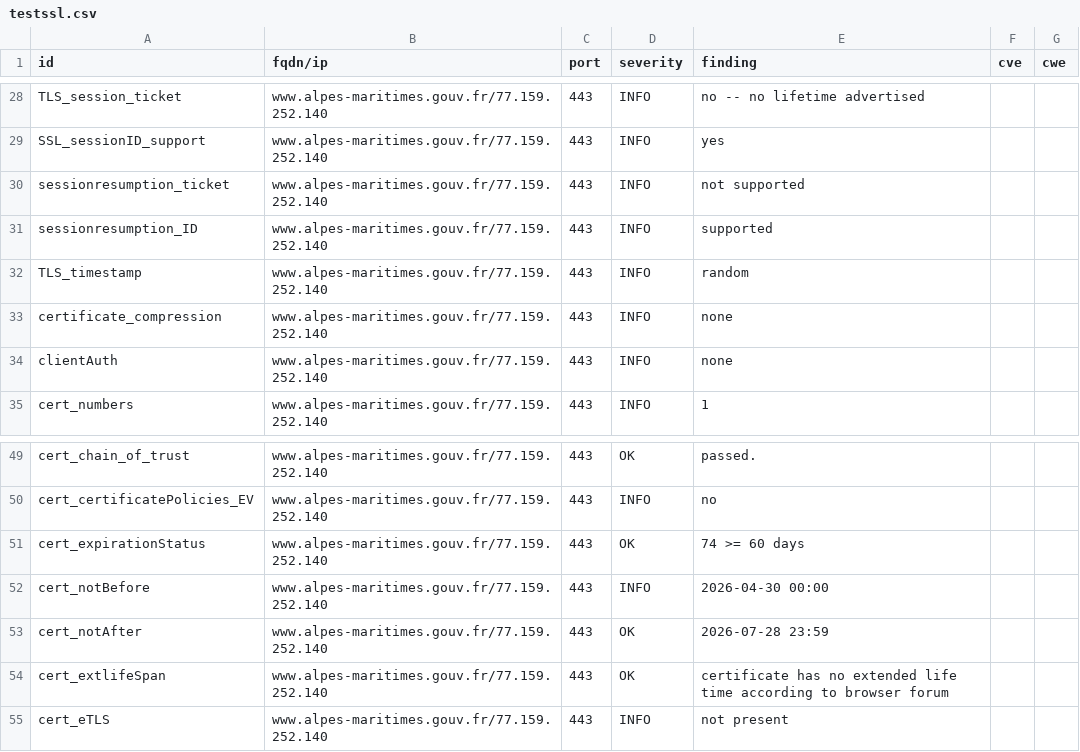
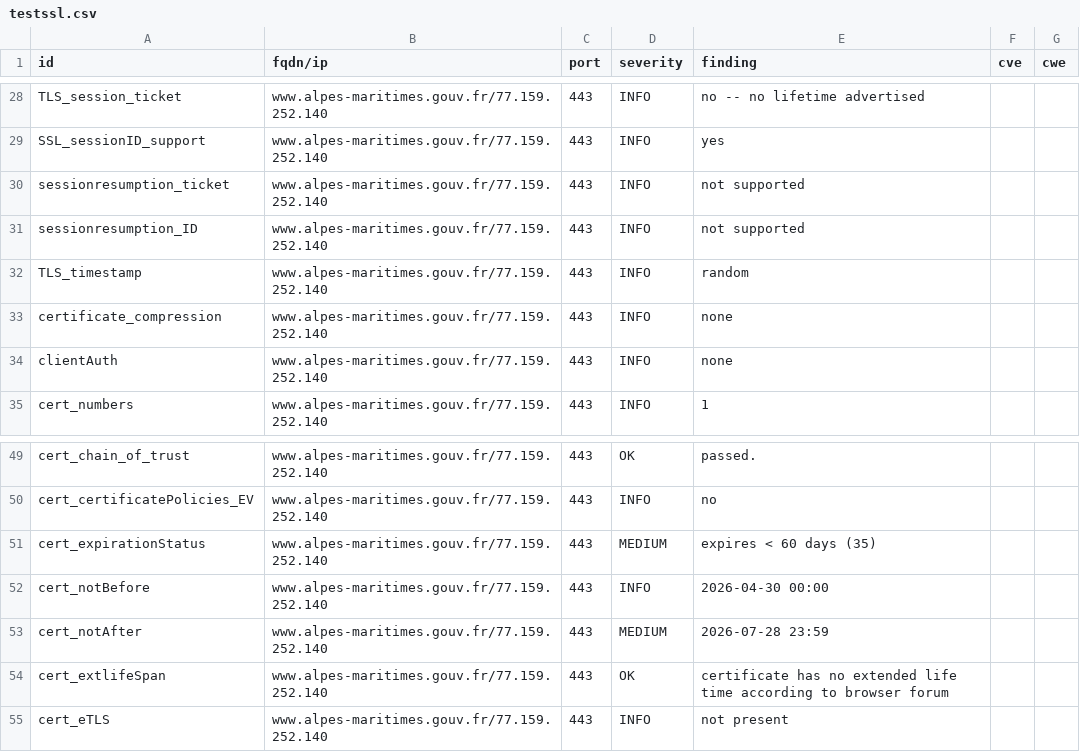
Before and after one commit to dnum-mi/dashlord-extended, a CSV file: results/aHR0cHM6Ly93d3cuYWxwZXMtbWFyaXRpbWVzLmdvdXYuZnI=/testssl.csv, drawn as a sheet; only a part is shown, gaps mark what is left out.

```diff
--- a/results/aHR0cHM6Ly93d3cuYWxwZXMtbWFyaXRpbWVzLmdvdXYuZnI=/testssl.csv
+++ b/results/aHR0cHM6Ly93d3cuYWxwZXMtbWFyaXRpbWVzLmdvdXYuZnI=/testssl.csv
@@ -30,3 +30,3 @@
 "sessionresumption_ticket","www.alpes-maritimes.gouv.fr/77.159.252.140","443","INFO","not supported","",""
-"sessionresumption_ID","www.alpes-maritimes.gouv.fr/77.159.252.140","443","INFO","supported","",""
+"sessionresumption_ID","www.alpes-maritimes.gouv.fr/77.159.252.140","443","INFO","not supported","",""
 "TLS_timestamp","www.alpes-maritimes.gouv.fr/77.159.252.140","443","INFO","random","",""
@@ -50,5 +50,5 @@
 "cert_certificatePolicies_EV","www.alpes-maritimes.gouv.fr/77.159.252.140","443","INFO","no","",""
-"cert_expirationStatus","www.alpes-maritimes.gouv.fr/77.159.252.140","443","OK","74 >= 60 days","",""
+"cert_expirationStatus","www.alpes-maritimes.gouv.fr/77.159.252.140","443","MEDIUM","expires < 60 days (35)","",""
 "cert_notBefore","www.alpes-maritimes.gouv.fr/77.159.252.140","443","INFO","2026-04-30 00:00","",""
-"cert_notAfter","www.alpes-maritimes.gouv.fr/77.159.252.140","443","OK","2026-07-28 23:59","",""
+"cert_notAfter","www.alpes-maritimes.gouv.fr/77.159.252.140","443","MEDIUM","2026-07-28 23:59","",""
 "cert_extlifeSpan","www.alpes-maritimes.gouv.fr/77.159.252.140","443","OK","certificate has no extended life time according to browser forum","",""
```
Also changed, not shown: 9 other files.
